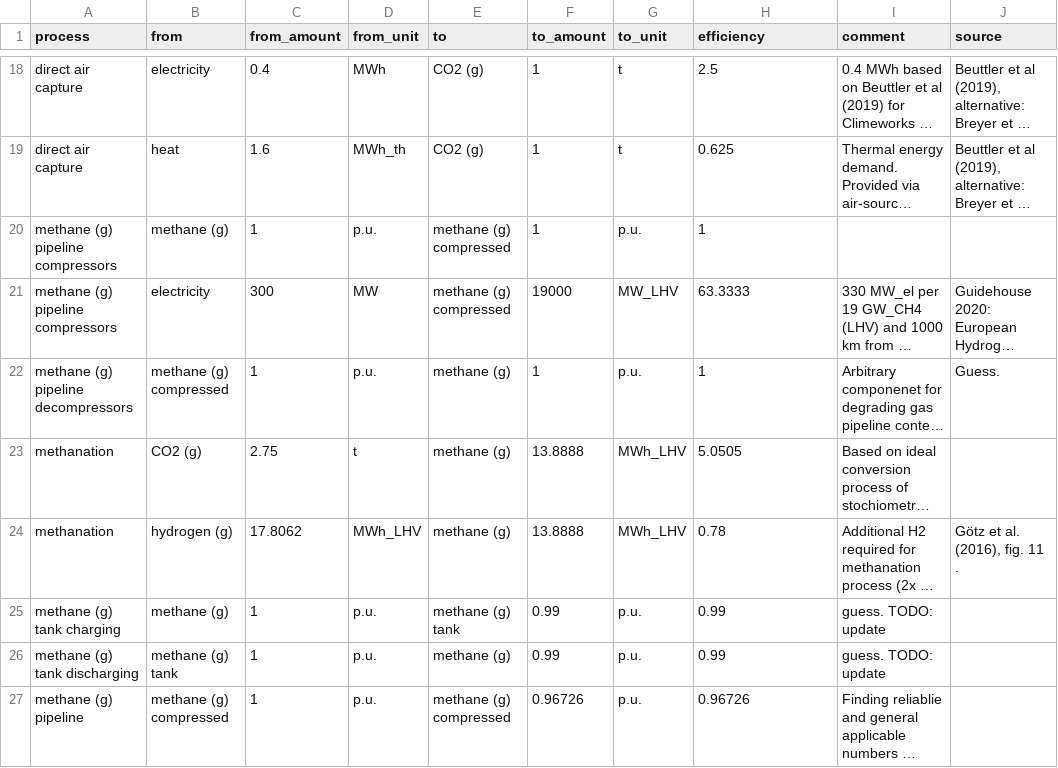
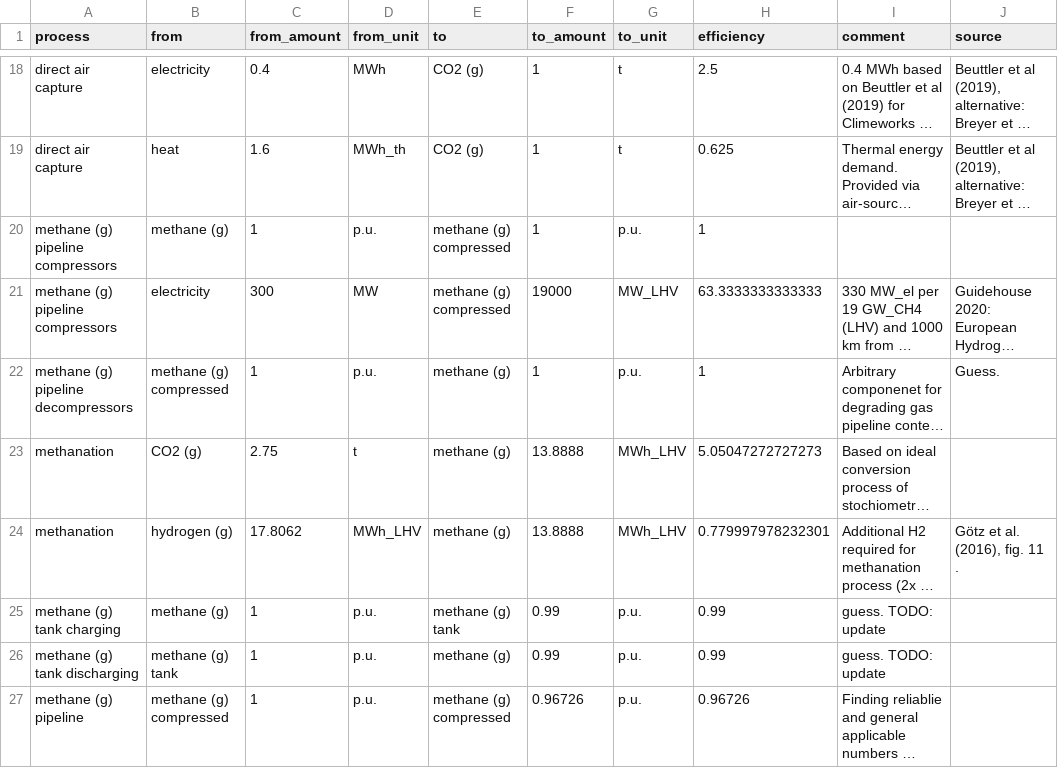
Before and after one commit to euronion/trace, a CSV file: data/efficiencies.csv, drawn as a sheet; only a part is shown, gaps mark what is left out; long unchanged cells end in …; the diff covers the shown part only; the diff names each change by its address in the sheet, - before the commit and + after, or states it on an @@ line.

Commit message:
Recalculate efficiencies.csv with higher accuracy.

```diff
--- a/data/efficiencies.csv
+++ b/data/efficiencies.csv
-H21 (efficiency): 63.3333
+H21 (efficiency): 63.3333333333333
-H23 (efficiency): 5.0505
+H23 (efficiency): 5.05047272727273
-H24 (efficiency): 0.78
+H24 (efficiency): 0.779997978232301
```
Also changed, not shown: 12 edited cells elsewhere in this file.
